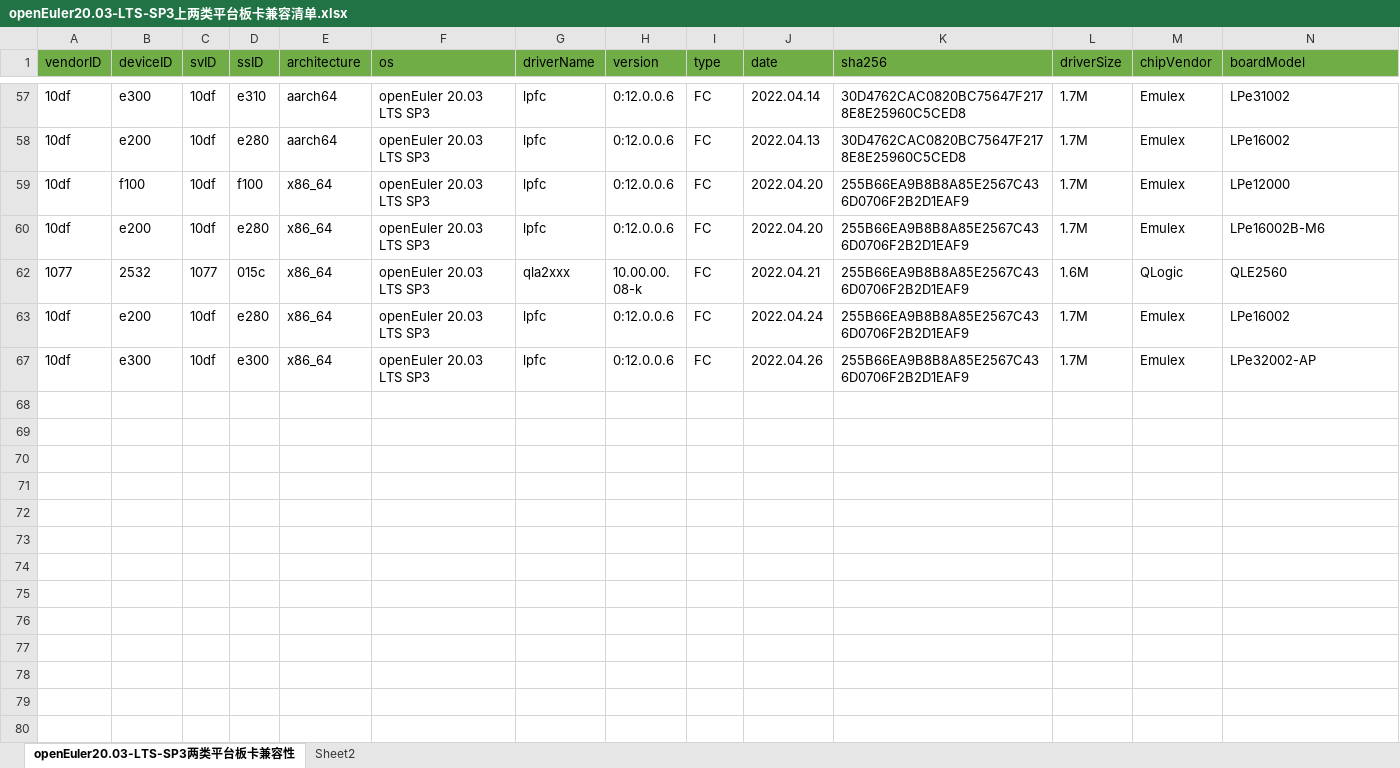
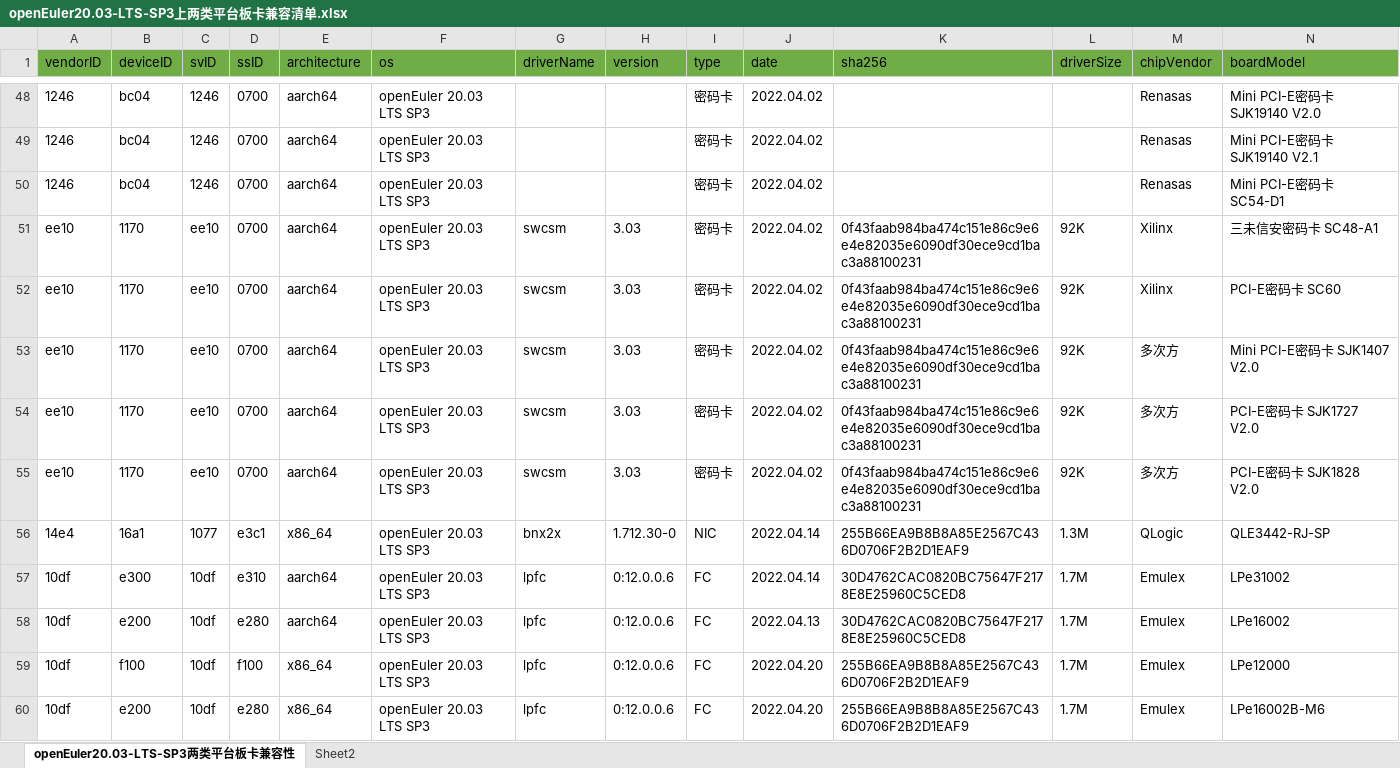
Before and after one commit to openeuler-mirror/website-v2, an Excel workbook: data/compatibility/openEuler20.03-LTS-SP3上两类平台板卡兼容清单.xlsx, sheet openEuler20.03-LTS-SP3两类平台板卡兼容性, drawn as a sheet; only a part is shown, gaps mark what is left out; the shorter side is filled out with more unchanged rows; values as stored, in another font and other column widths than the file's, no borders; charts and pictures not drawn; rows hold the shown columns only; the diff covers the shown part only; the diff names each change by its address in the sheet, - before the commit and + after, or states it on an @@ line.

```diff
--- a/data/compatibility/openEuler20.03-LTS-SP3上两类平台板卡兼容清单.xlsx (sheet openEuler20.03-LTS-SP3两类平台板卡兼容性)
+++ b/data/compatibility/openEuler20.03-LTS-SP3上两类平台板卡兼容清单.xlsx (sheet openEuler20.03-LTS-SP3两类平台板卡兼容性)
@@ row 48 unhidden: 1246 | bc04 | 1246 | 0700 | aarch64 | openEuler 20.03 LTS SP3 |  |  | 密码卡 | 2022.04.02 |  |  | Renasas | Mini PCI-E密码卡 SJK19140 V2.0 @@
@@ row 49 unhidden: 1246 | bc04 | 1246 | 0700 | aarch64 | openEuler 20.03 LTS SP3 |  |  | 密码卡 | 2022.04.02 |  |  | Renasas | Mini PCI-E密码卡 SJK19140 V2.1 @@
@@ row 50 unhidden: 1246 | bc04 | 1246 | 0700 | aarch64 | openEuler 20.03 LTS SP3 |  |  | 密码卡 | 2022.04.02 |  |  | Renasas | Mini PCI-E密码卡 SC54-D1 @@
@@ row 51 unhidden: ee10 | 1170 | ee10 | 0700 | aarch64 | openEuler 20.03 LTS SP3 | swcsm | 3.03 | 密码卡 | 2022.04.02 | 0f43faab984ba474c151e86c9e6e4e82035e6090df30ece9cd1bac3a88100231 | 92K | Xilinx | 三未信安密码卡 SC48-A1 @@
@@ row 52 unhidden: ee10 | 1170 | ee10 | 0700 | aarch64 | openEuler 20.03 LTS SP3 | swcsm | 3.03 | 密码卡 | 2022.04.02 | 0f43faab984ba474c151e86c9e6e4e82035e6090df30ece9cd1bac3a88100231 | 92K | Xilinx | PCI-E密码卡 SC60 @@
@@ row 53 unhidden: ee10 | 1170 | ee10 | 0700 | aarch64 | openEuler 20.03 LTS SP3 | swcsm | 3.03 | 密码卡 | 2022.04.02 | 0f43faab984ba474c151e86c9e6e4e82035e6090df30ece9cd1bac3a88100231 | 92K | 多次方 | Mini PCI-E密码卡 SJK1407 V2.0 @@
@@ row 54 unhidden: ee10 | 1170 | ee10 | 0700 | aarch64 | openEuler 20.03 LTS SP3 | swcsm | 3.03 | 密码卡 | 2022.04.02 | 0f43faab984ba474c151e86c9e6e4e82035e6090df30ece9cd1bac3a88100231 | 92K | 多次方 | PCI-E密码卡 SJK1727 V2.0 @@
@@ row 55 unhidden: ee10 | 1170 | ee10 | 0700 | aarch64 | openEuler 20.03 LTS SP3 | swcsm | 3.03 | 密码卡 | 2022.04.02 | 0f43faab984ba474c151e86c9e6e4e82035e6090df30ece9cd1bac3a88100231 | 92K | 多次方 | PCI-E密码卡 SJK1828 V2.0 @@
@@ row 56 unhidden: 14e4 | 16a1 | 1077 | e3c1 | x86_64 | openEuler 20.03 LTS SP3 | bnx2x | 1.712.30-0 | NIC | 2022.04.14 | 255B66EA9B8B8A85E2567C436D0706F2B2D1EAF9 | 1.3M | QLogic | QLE3442-RJ-SP @@
```
Also changed, not shown: 1 added row and 45 hidden or unhidden rows elsewhere in this sheet, hidden cells, charts or pictures, data/compatibility/openEuler22.03-LTS上两类平台板卡兼容清单.xlsx, 2 other files.
